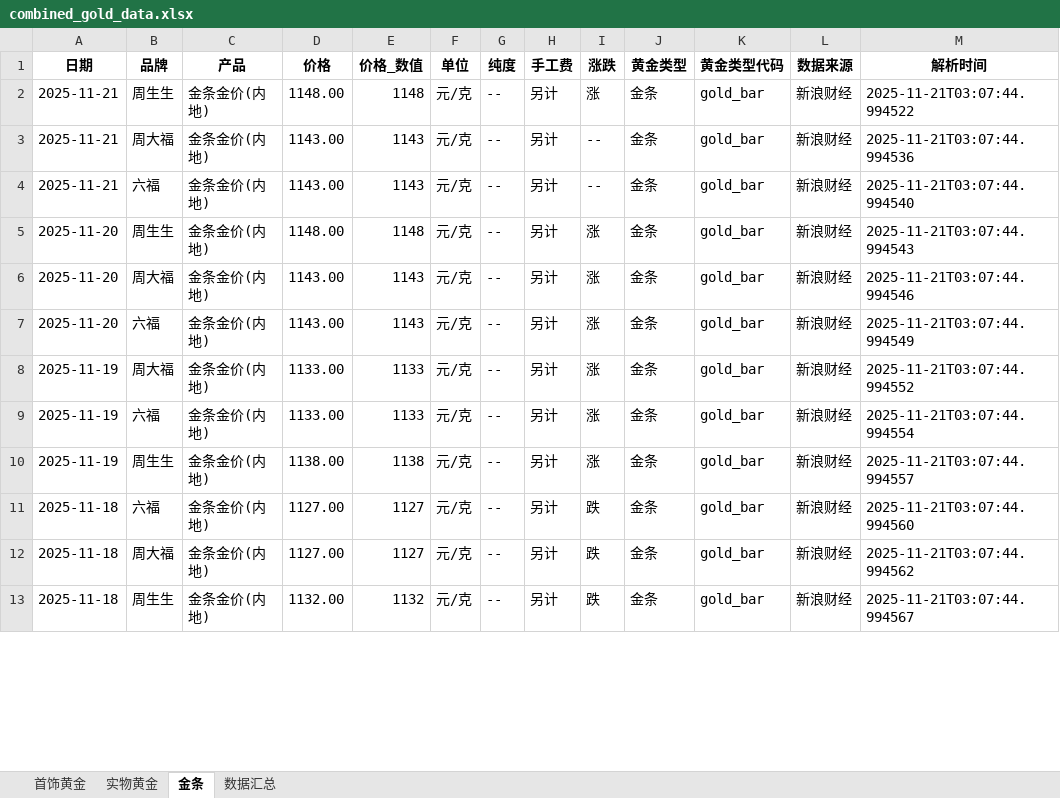
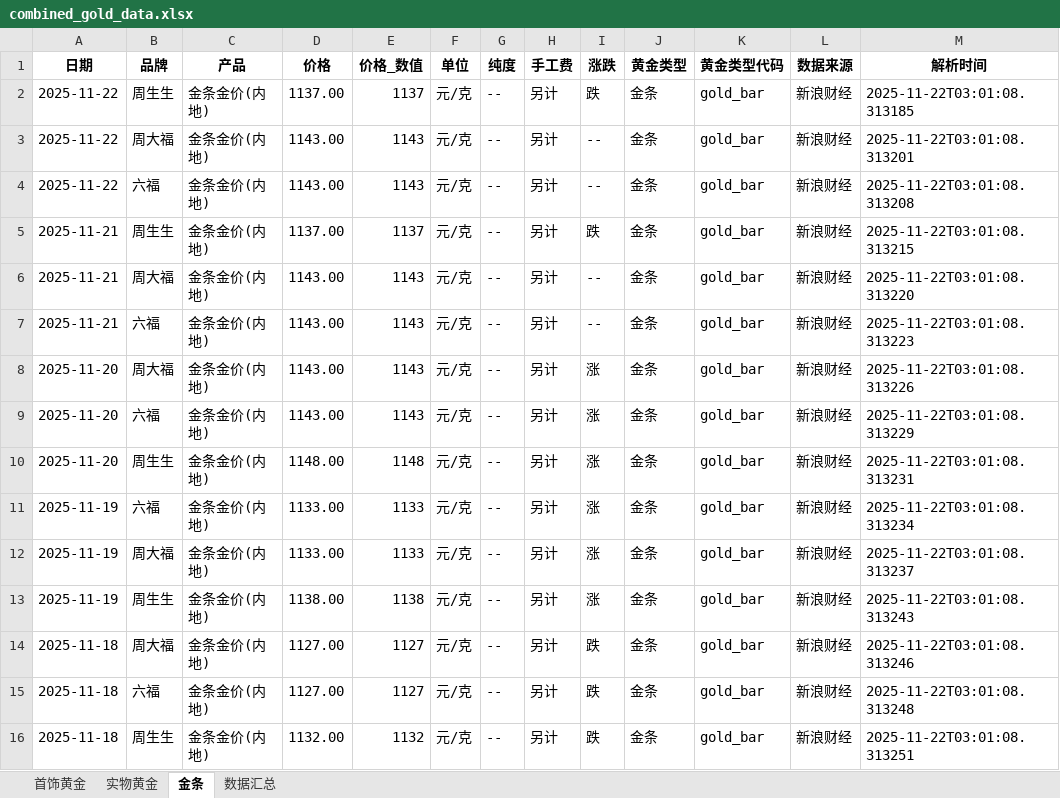
Before and after one commit to chengazhen/python-gold, an Excel workbook: combined_gold_data.xlsx, sheet 金条, drawn as a sheet; only a part is shown; values as stored, in another font and other column widths than the file's, no borders; addresses are those after the commit; the diff covers the shown part only; the diff names each change by its address in the sheet, - before the commit and + after, or states it on an @@ line.

```diff
--- a/combined_gold_data.xlsx (sheet 金条)
+++ b/combined_gold_data.xlsx (sheet 金条)
+row 2: 2025-11-22 | 周生生 | 金条金价(内地) | 1137.00 | 1137 | 元/克 | -- | 另计 | 跌 | 金条 | gold_bar | 新浪财经 | 2025-11-22T03:01:08.313185
+row 3: 2025-11-22 | 周大福 | 金条金价(内地) | 1143.00 | 1143 | 元/克 | -- | 另计 | -- | 金条 | gold_bar | 新浪财经 | 2025-11-22T03:01:08.313201
+row 4: 2025-11-22 | 六福 | 金条金价(内地) | 1143.00 | 1143 | 元/克 | -- | 另计 | -- | 金条 | gold_bar | 新浪财经 | 2025-11-22T03:01:08.313208
-D5 (价格): 1148.00
+D5 (价格): 1137.00
-E5 (价格_数值): 1148
+E5 (价格_数值): 1137
-I5 (涨跌): 涨
+I5 (涨跌): 跌
-M5 (解析时间): 2025-11-21T03:07:44.994522
+M5 (解析时间): 2025-11-22T03:01:08.313215
-M6 (解析时间): 2025-11-21T03:07:44.994536
+M6 (解析时间): 2025-11-22T03:01:08.313220
-M7 (解析时间): 2025-11-21T03:07:44.994540
+M7 (解析时间): 2025-11-22T03:01:08.313223
-B8 (品牌): 周生生
+B8 (品牌): 周大福
-D8 (价格): 1148.00
+D8 (价格): 1143.00
-E8 (价格_数值): 1148
+E8 (价格_数值): 1143
-M8 (解析时间): 2025-11-21T03:07:44.994543
+M8 (解析时间): 2025-11-22T03:01:08.313226
-B9 (品牌): 周大福
+B9 (品牌): 六福
-M9 (解析时间): 2025-11-21T03:07:44.994546
+M9 (解析时间): 2025-11-22T03:01:08.313229
-B10 (品牌): 六福
+B10 (品牌): 周生生
-D10 (价格): 1143.00
+D10 (价格): 1148.00
-E10 (价格_数值): 1143
+E10 (价格_数值): 1148
-M10 (解析时间): 2025-11-21T03:07:44.994549
+M10 (解析时间): 2025-11-22T03:01:08.313231
-B11 (品牌): 周大福
+B11 (品牌): 六福
-M11 (解析时间): 2025-11-21T03:07:44.994552
+M11 (解析时间): 2025-11-22T03:01:08.313234
-B12 (品牌): 六福
+B12 (品牌): 周大福
-M12 (解析时间): 2025-11-21T03:07:44.994554
+M12 (解析时间): 2025-11-22T03:01:08.313237
-M13 (解析时间): 2025-11-21T03:07:44.994557
+M13 (解析时间): 2025-11-22T03:01:08.313243
-B14 (品牌): 六福
+B14 (品牌): 周大福
-M14 (解析时间): 2025-11-21T03:07:44.994560
+M14 (解析时间): 2025-11-22T03:01:08.313246
-B15 (品牌): 周大福
+B15 (品牌): 六福
-M15 (解析时间): 2025-11-21T03:07:44.994562
+M15 (解析时间): 2025-11-22T03:01:08.313248
-M16 (解析时间): 2025-11-21T03:07:44.994567
+M16 (解析时间): 2025-11-22T03:01:08.313251
```
Also changed, not shown: 2 added rows, 5 removed rows and 71 edited cells elsewhere in this sheet, sheet 实物黄金, sheet 首饰黄金, sheet 数据汇总, gold_bar_latest.xlsx, jewelry_gold_latest.xlsx, 11 other files.
